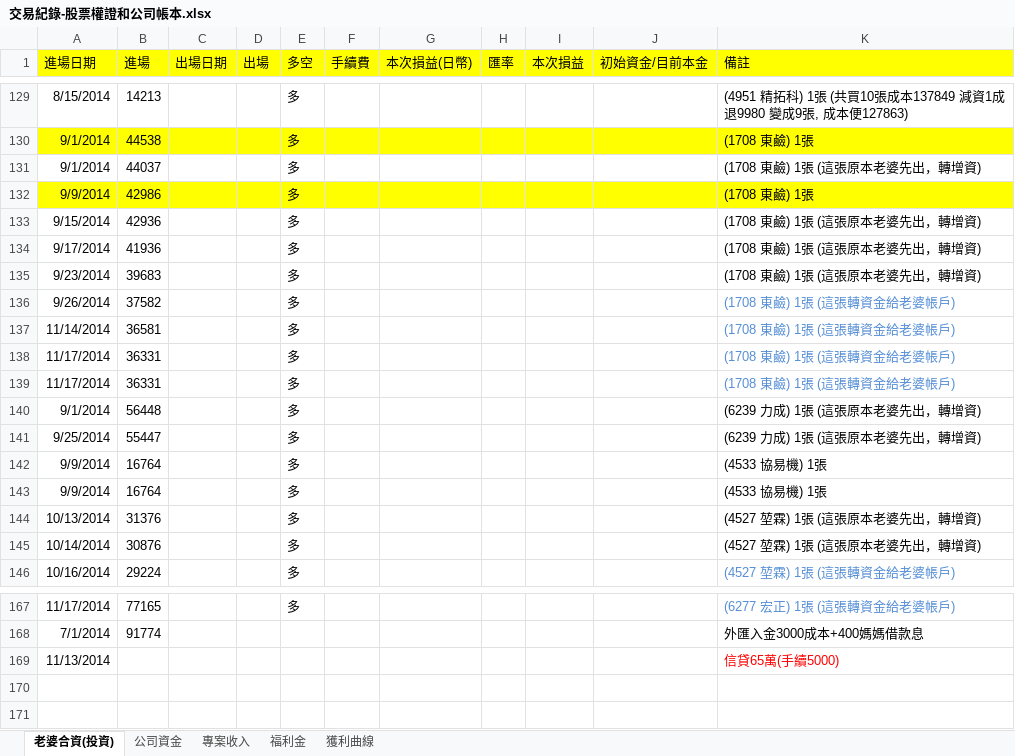
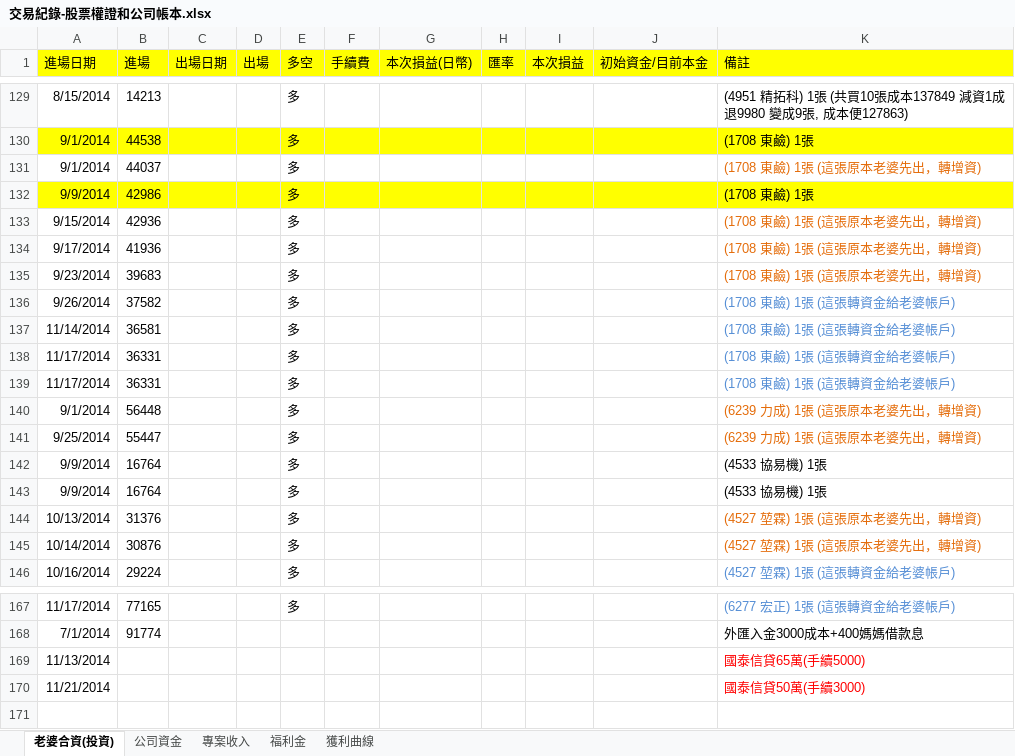
Before and after one commit to dada2cindy/tradeuse-dada2cindy, an Excel workbook: 交易紀錄/交易紀錄-股票權證和公司帳本.xlsx, sheet 老婆合資(投資), drawn as a sheet; only a part is shown, gaps mark what is left out; values as stored, in another font and other column widths than the file's, no borders; the diff names each change by its address in the sheet, - before the commit and + after, or states it on an @@ line.

```diff
--- a/交易紀錄/交易紀錄-股票權證和公司帳本.xlsx (sheet 老婆合資(投資))
+++ b/交易紀錄/交易紀錄-股票權證和公司帳本.xlsx (sheet 老婆合資(投資))
-K131 text colour: black
+K131 text colour: #E46C0A
-K133:K135 text colour: black
+K133:K135 text colour: #E46C0A
-K140:K141 text colour: black
+K140:K141 text colour: #E46C0A
-K144:K145 text colour: black
+K144:K145 text colour: #E46C0A
-K169 (備註): 信貸65萬(手續5000)
+K169 (備註): 國泰信貸65萬(手續5000)
-row 170: (empty)
+row 170: 11/21/2014 |  |  |  |  |  |  |  |  |  | 國泰信貸50萬(手續3000)
```
Also changed, not shown: charts or pictures.
